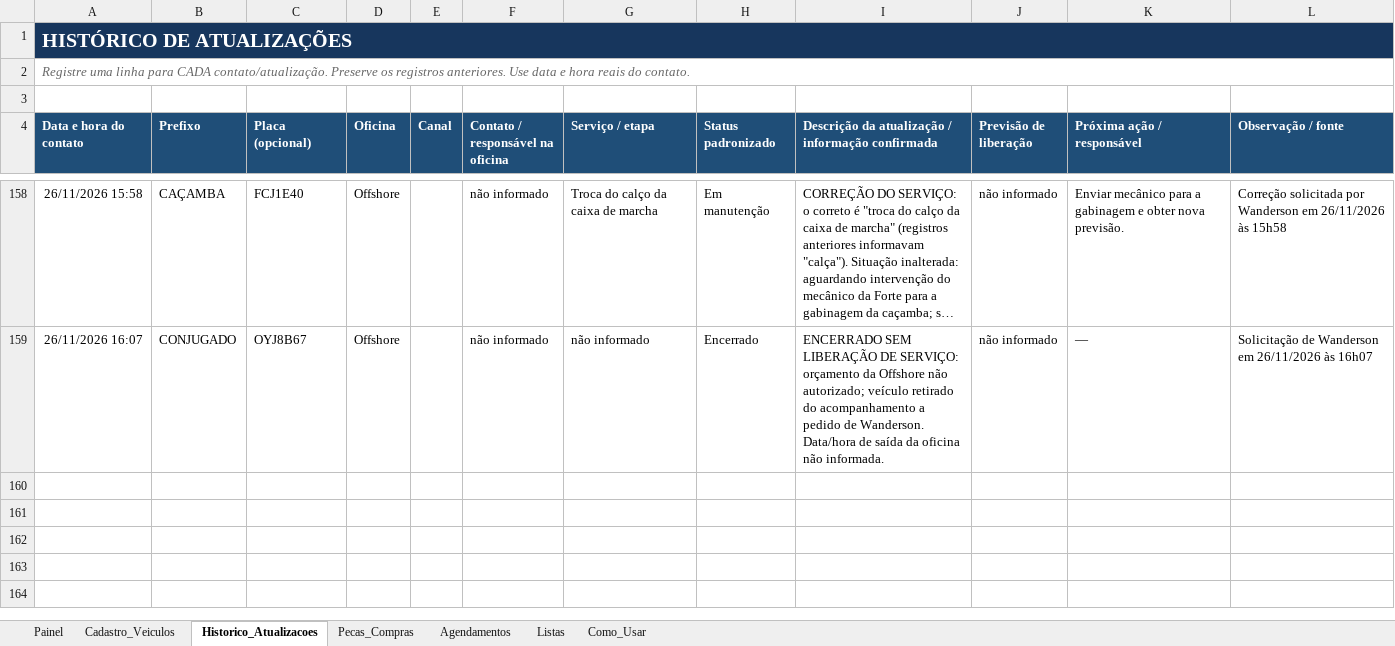
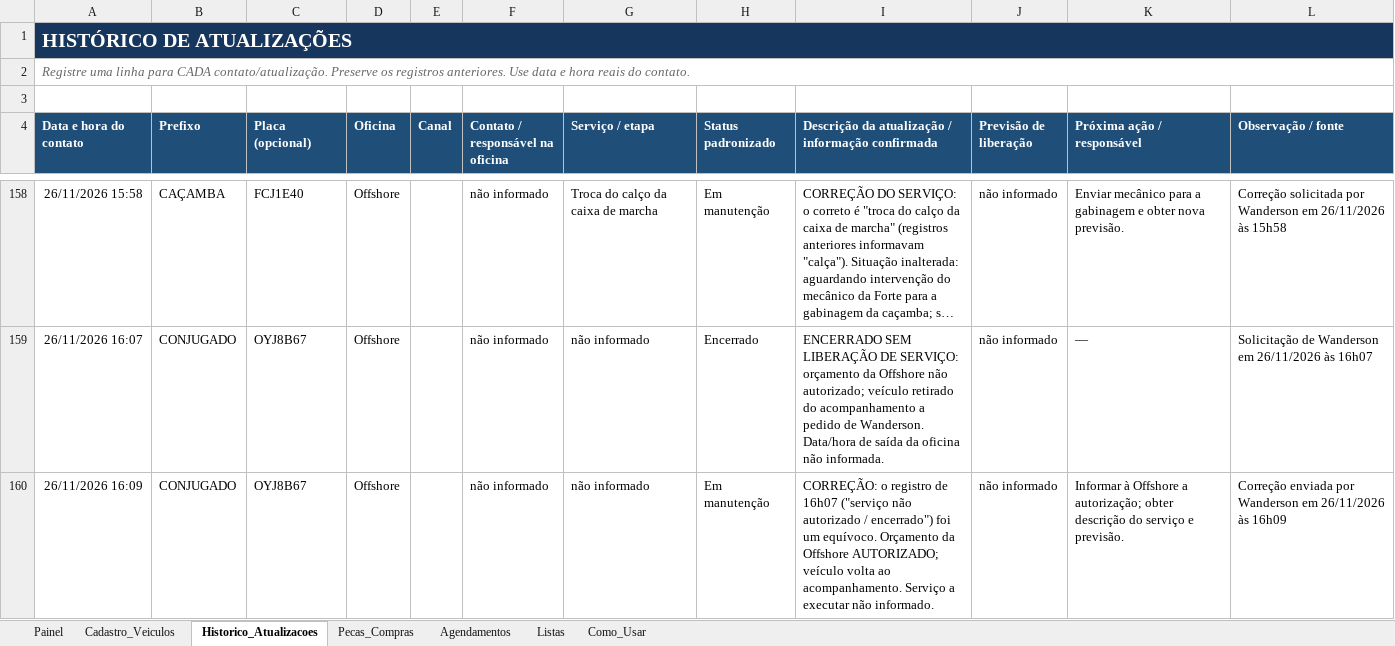
Before and after one commit to WandersonLuizClemente/painel-oficinas-externas, an Excel workbook: dados/Sistema_Acompanhamento_Oficinas_Externas.xlsx, sheet Historico_Atualizacoes, drawn as a sheet; only a part is shown, gaps mark what is left out; long unchanged cells end in …; values as stored, in another font and other column widths than the file's, no borders; the diff names each change by its address in the sheet, - before the commit and + after, or states it on an @@ line.

```diff
--- a/dados/Sistema_Acompanhamento_Oficinas_Externas.xlsx (sheet Historico_Atualizacoes)
+++ b/dados/Sistema_Acompanhamento_Oficinas_Externas.xlsx (sheet Historico_Atualizacoes)
+row 160: 26/11/2026 16:09 | CONJUGADO | OYJ8B67 | Offshore |  | não informado | não informado | Em manutenção | CORREÇÃO: o registro de 16h07 ("serviço não autorizado / encerrado") foi um equívoco. Orçamento da Offshore AUTORIZADO; veículo volta ao acompanhamento. Serviço a executar não informado. | não informado | Informar à Offshore a autorização; obter descrição do serviço e previsão. | Correção enviada por Wanderson em 26/11/2026 às 16h09
```
Also changed, not shown: sheet Painel, sheet Cadastro_Veiculos.
